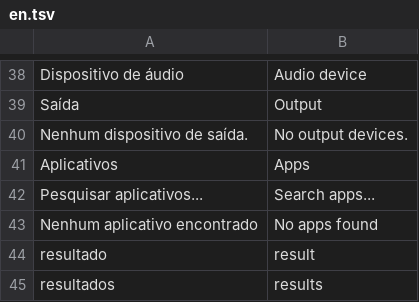
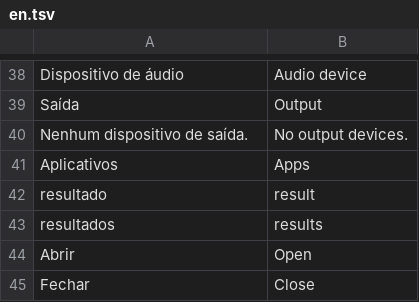
Before and after one commit to FelipevDesign/ArcDockWin, a TSV file: locales/en.tsv, drawn as a sheet; only a part is shown, gaps mark what is left out; the shorter side is filled out with more unchanged rows; removed rows and columns are numbered as before the commit, all else as after; the diff covers the shown part only; the diff names each change by its address in the sheet, - before the commit and + after, or states it on an @@ line.

```diff
--- a/locales/en.tsv
+++ b/locales/en.tsv
-row 42: Pesquisar aplicativos... | Search apps...
-row 43: Nenhum aplicativo encontrado | No apps found
```
Also changed, not shown: 31 added rows elsewhere in this file, locales/zh-TW.tsv, 10 other files.
